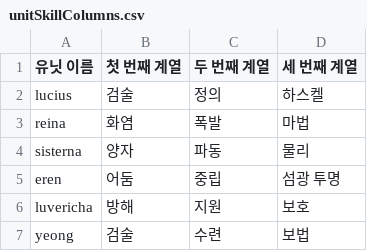
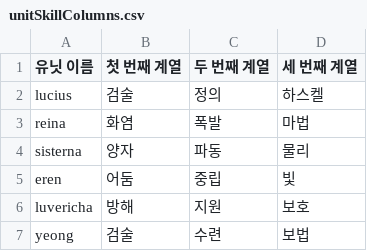
Before and after one commit to GGGC2/Epic_monad, a CSV file: Assets/Resources/Data/unitSkillColumns.csv, drawn as a sheet.

Commit message:
fix skill tree text

```diff
--- a/Assets/Resources/Data/unitSkillColumns.csv
+++ b/Assets/Resources/Data/unitSkillColumns.csv
@@ -4,3 +4,3 @@ reina,화염,폭발,마법
 sisterna,양자,파동,물리
-eren,어둠,중립,섬광 투명
+eren,어둠,중립,빛
 luvericha,방해,지원,보호
```
Also changed, not shown: 1 other file.
